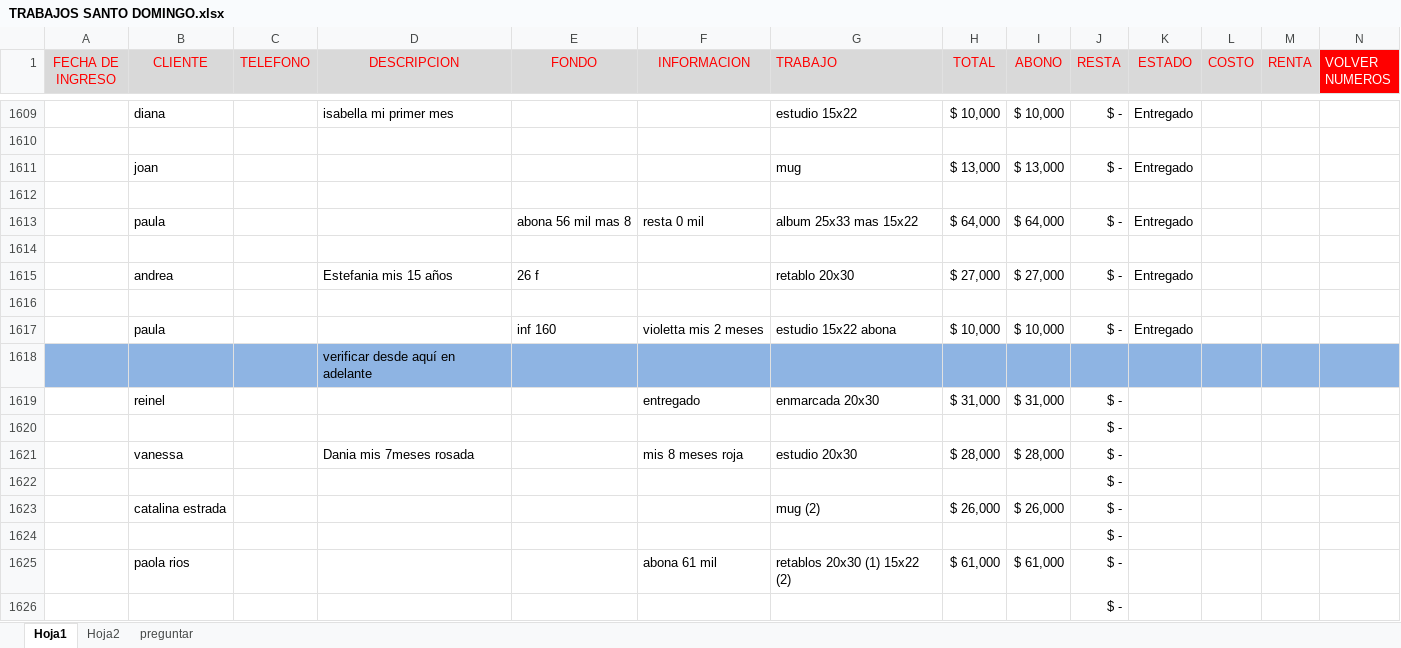
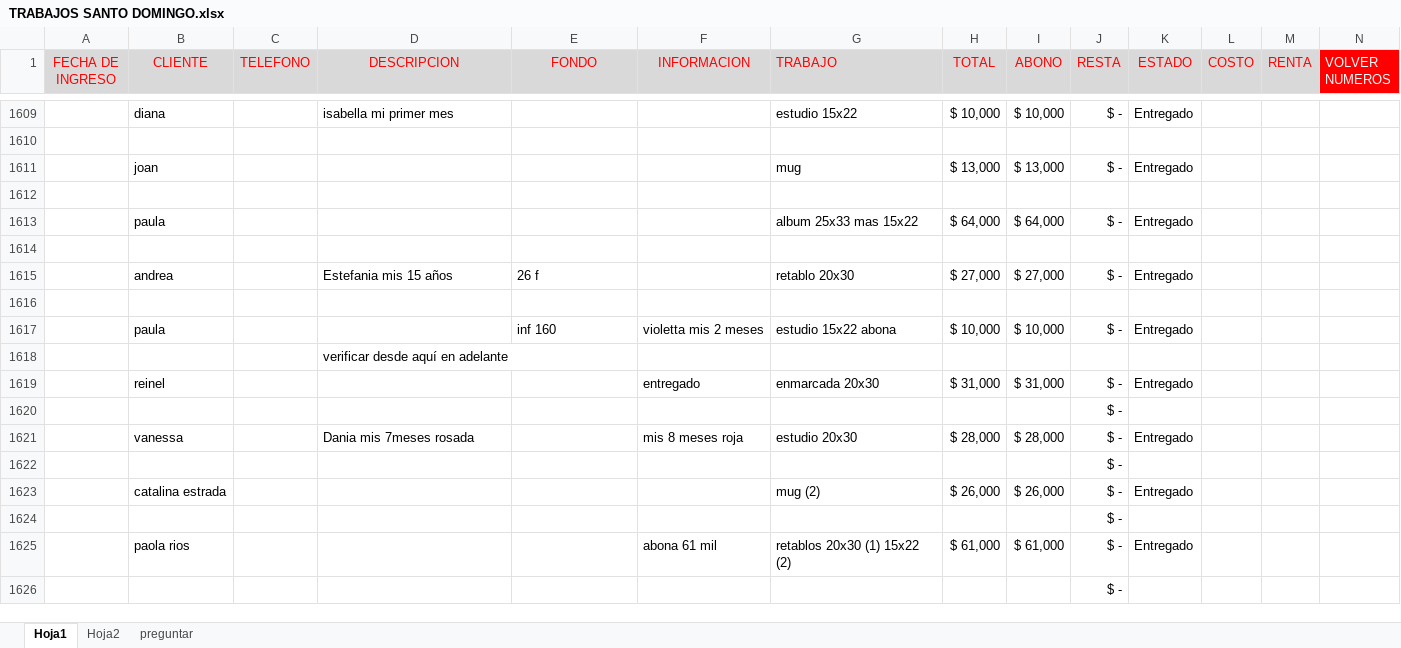
Before and after one commit to diegomesav/boomerang, an Excel workbook: TRABAJOS SANTO DOMINGO.xlsx, sheet Hoja1, drawn as a sheet; only a part is shown, gaps mark what is left out; values as stored, in another font and other column widths than the file's, no borders; the diff covers the shown part only; the diff names each change by its address in the sheet, - before the commit and + after, or states it on an @@ line.

Commit message:
actualizacion informacion noviembre 2023

```diff
--- a/TRABAJOS SANTO DOMINGO.xlsx (sheet Hoja1)
+++ b/TRABAJOS SANTO DOMINGO.xlsx (sheet Hoja1)
-E1613 (FONDO): abona 56 mil mas 8
+E1613 (FONDO): (empty)
-F1613 (INFORMACION): resta 0 mil
+F1613 (INFORMACION): (empty)
-A1618:N1618 fill: #8EB4E3
+A1618:N1618 fill: none
-K1619 (ESTADO): (empty)
+K1619 (ESTADO): Entregado
-K1621 (ESTADO): (empty)
+K1621 (ESTADO): Entregado
-K1623 (ESTADO): (empty)
+K1623 (ESTADO): Entregado
-K1625 (ESTADO): (empty)
+K1625 (ESTADO): Entregado
```
Also changed, not shown: 80 added rows, 48 removed rows, 2 moved rows, 138 edited cells and cell formats elsewhere in this sheet, formulas that keep their value, 1 other file.
